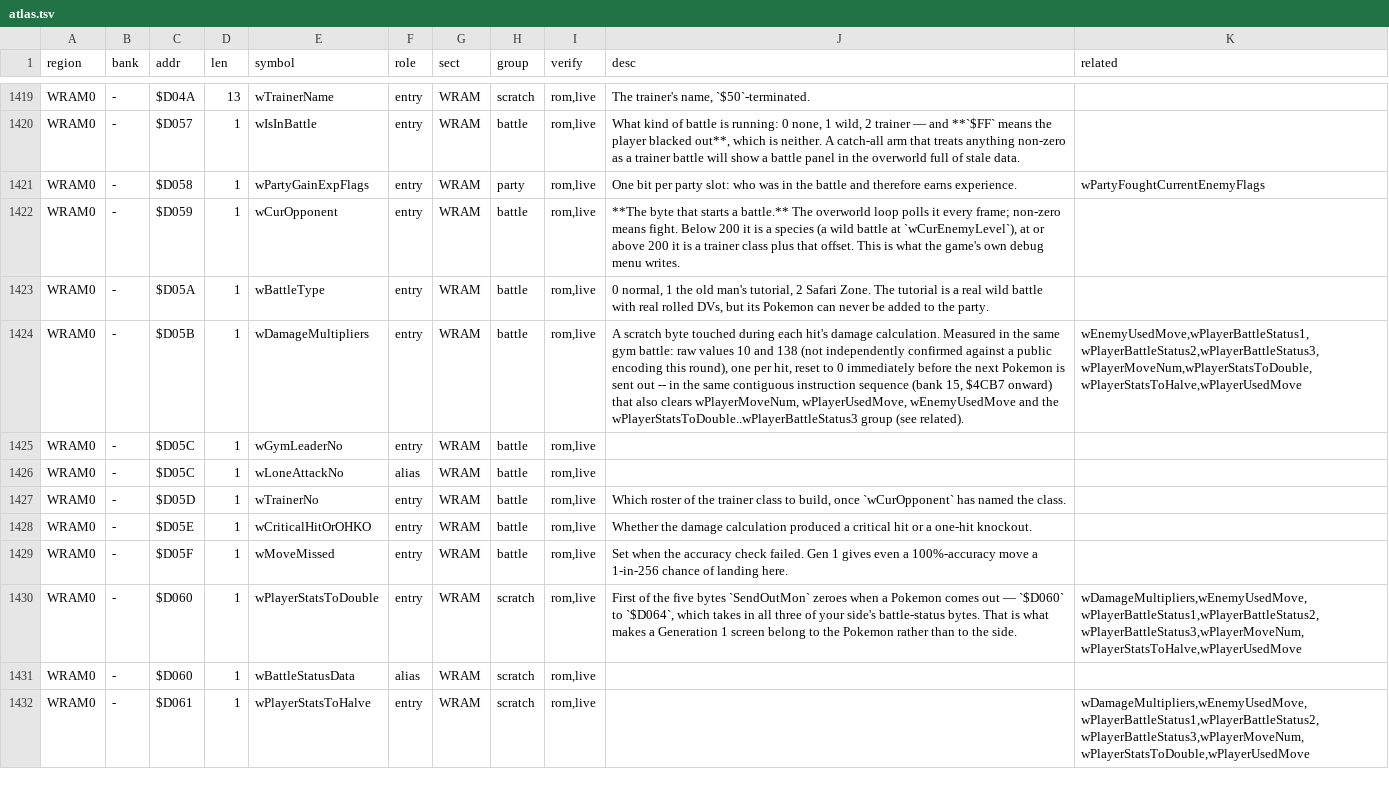
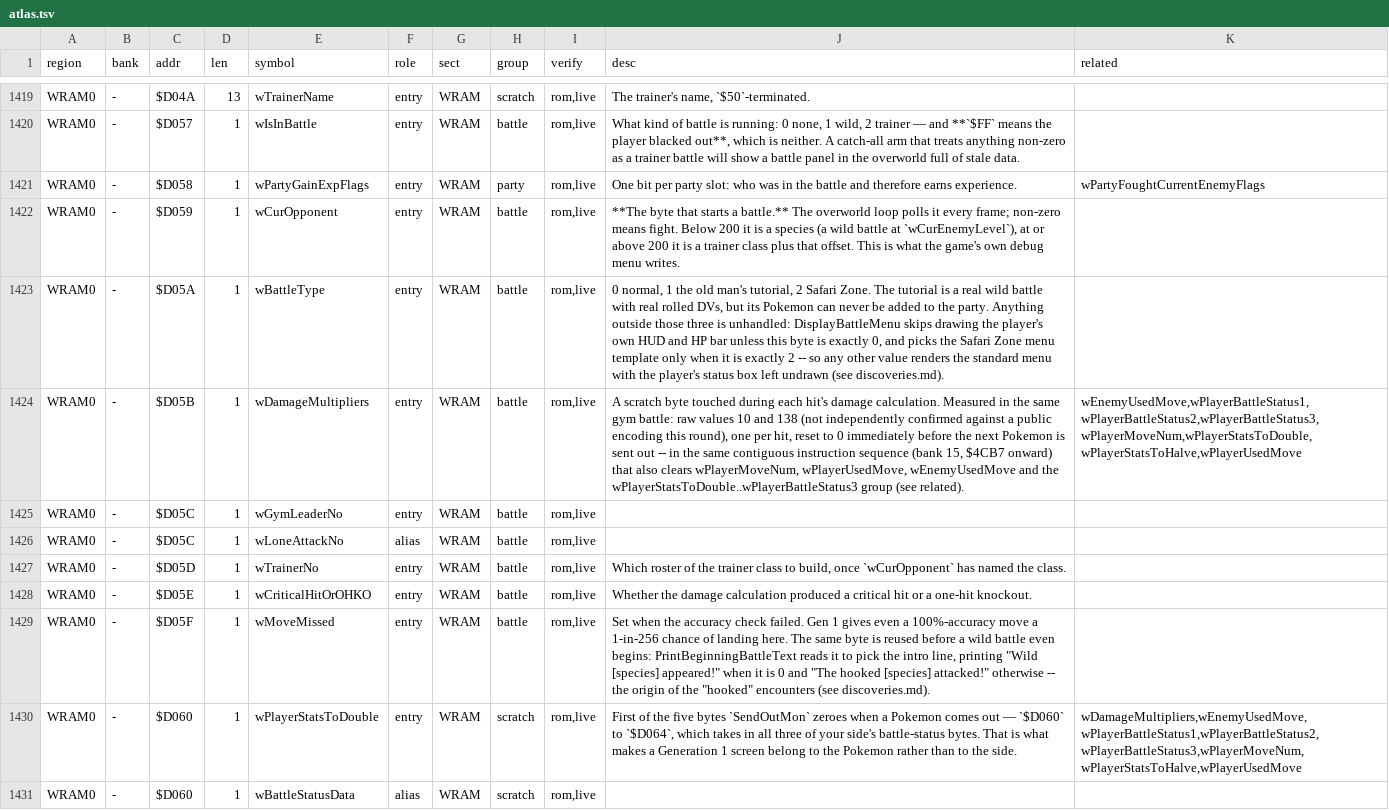
Before and after one commit to Alchemy86/AtlasGB, a TSV file: atlases/pokemon-rb/data/atlas.tsv, drawn as a sheet; only a part is shown, gaps mark what is left out; the shorter side is filled out with more unchanged rows; the diff names each change by its address in the sheet, - before the commit and + after, or states it on an @@ line.

Commit message:
Record wMoveMissed's pre-battle text role and wBattleType's unhandled values
Both gaps were flagged by a cross-check against the long-documented
"hooked Dragonite" table-overflow glitch and independently reproduced here
on a real cartridge boot under TerminalGB's emulator before landing:

- wMoveMissed ($D05F) is also read by PrintBeginningBattleText to choose
  the battle-intro sentence, before any accuracy check runs. Confirmed by
  poking the byte on a live save and reading back the decoded intro text
  ("Wild ..." at 0, "The hooked ..." at 1), and by reading the ROM's own
  bytes at the cited code site.
- wBattleType ($D05A) has no handling beyond its three documented values.
  DisplayBattleMenu skips the player's own HUD/HP-bar draw for anything
  non-zero and falls back to the standard menu template for anything but
  the Safari Zone value, which is what a corrupted (glitch) battle renders
  as. Confirmed with a control/test pair of live runs comparing the
  rendered battle menu.

Neither symbol's verify tier changed; both were already rom,live and stay
that way. New entry in discoveries.md with the citations and evidence,
linked from battle.md's findings table.

```diff
--- a/atlases/pokemon-rb/data/atlas.tsv
+++ b/atlases/pokemon-rb/data/atlas.tsv
-J1423 (desc): …the party.
+J1423 (desc): …the party. Anything outside those three is unhandled: DisplayBattleMenu skips drawing the player's own HUD and HP bar unless this byte is exactly 0, and picks the Safari Zone menu template only when it is exactly 2 -- so any other value renders the standard menu with the player's status box left undrawn (see discoveries.md).
-J1429 (desc): …landing here.
+J1429 (desc): …landing here. The same byte is reused before a wild battle even begins: PrintBeginningBattleText reads it to pick the intro line, printing "Wild [species] appeared!" when it is 0 and "The hooked [species] attacked!" otherwise -- the origin of the "hooked" encounters (see discoveries.md).
```
Also changed, not shown: 4 other files.
